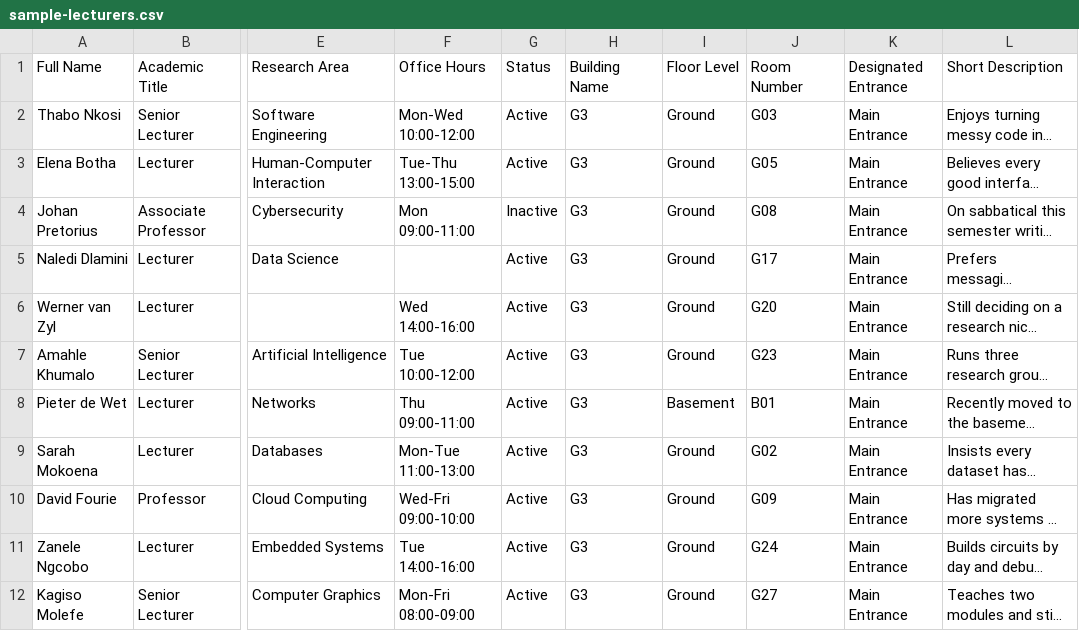
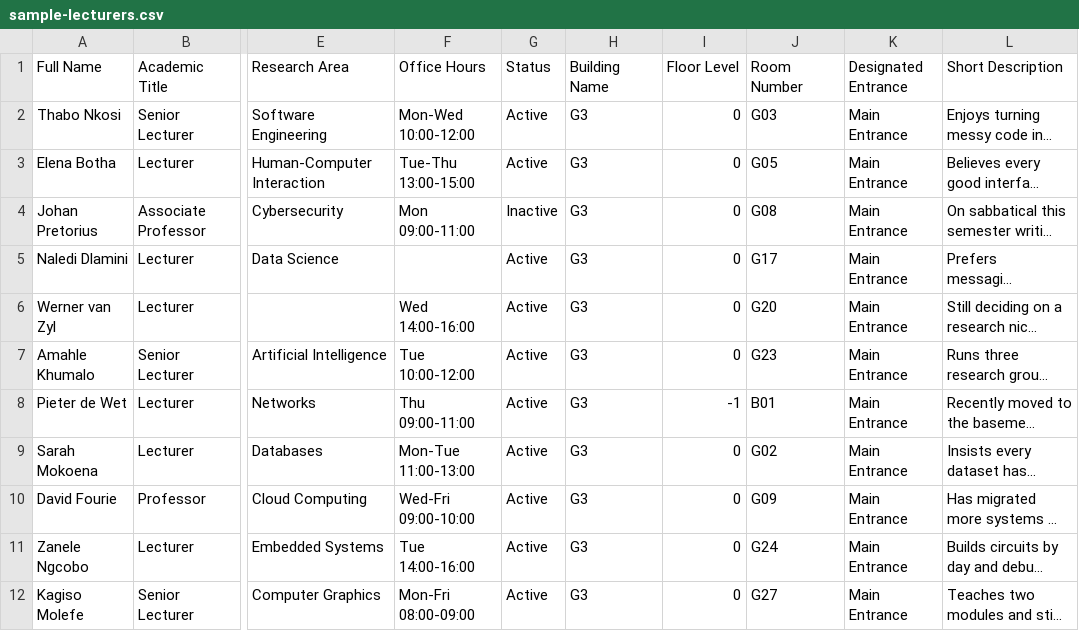
Before and after one commit to Connel101/lecturer-locator, a CSV file: backend/data/sample-lecturers.csv, drawn as a sheet; only a part is shown, gaps mark what is left out; long unchanged cells end in …; the diff names each change by its address in the sheet, - before the commit and + after, or states it on an @@ line.

Commit message:
Update sample data floor to integers

```diff
--- a/backend/data/sample-lecturers.csv
+++ b/backend/data/sample-lecturers.csv
-I2:I7 (Floor Level): Ground
+I2:I7 (Floor Level): 0
-I8 (Floor Level): Basement
+I8 (Floor Level): -1
-I9:I12 (Floor Level): Ground
+I9:I12 (Floor Level): 0
```
